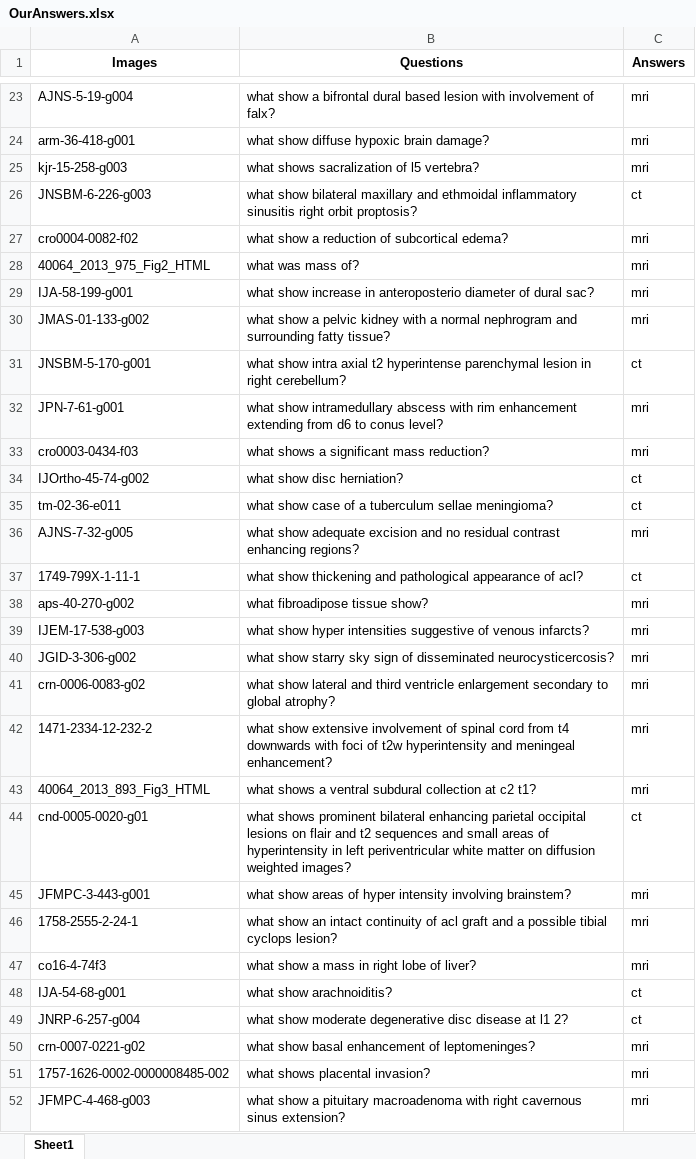
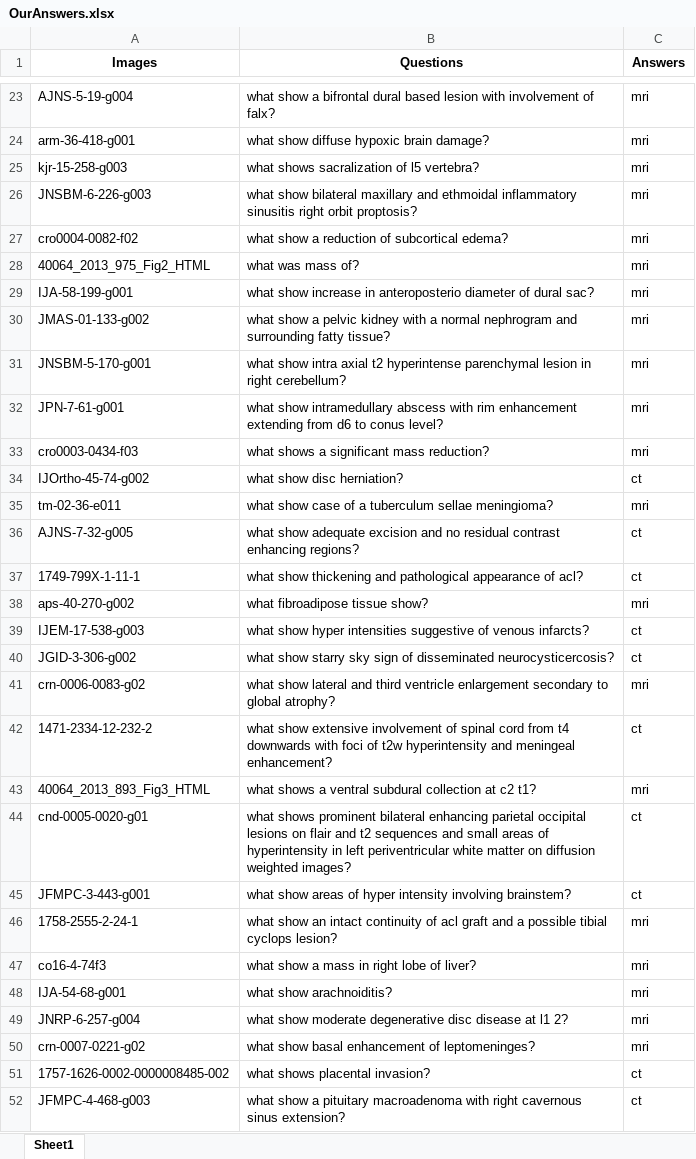
Before and after one commit to shoamco/VQA-of-CT-and-MRI-in-deep-learning, an Excel workbook: Final/VQA Files/OurAnswers.xlsx, sheet Sheet1, drawn as a sheet; only a part is shown, gaps mark what is left out; values as stored, in another font and other column widths than the file's, no borders; the diff covers the shown part only; the diff names each change by its address in the sheet, - before the commit and + after, or states it on an @@ line.

```diff
--- a/Final/VQA Files/OurAnswers.xlsx (sheet Sheet1)
+++ b/Final/VQA Files/OurAnswers.xlsx (sheet Sheet1)
-C26 (Answers): ct
+C26 (Answers): mri
-C31 (Answers): ct
+C31 (Answers): mri
-C35 (Answers): ct
+C35 (Answers): mri
-C36 (Answers): mri
+C36 (Answers): ct
-C39:C40 (Answers): mri
+C39:C40 (Answers): ct
-C42 (Answers): mri
+C42 (Answers): ct
-C45 (Answers): mri
+C45 (Answers): ct
-C48:C49 (Answers): ct
+C48:C49 (Answers): mri
-C51:C52 (Answers): mri
+C51:C52 (Answers): ct
```
Also changed, not shown: 51 edited cells elsewhere in this sheet, 7 other files.
